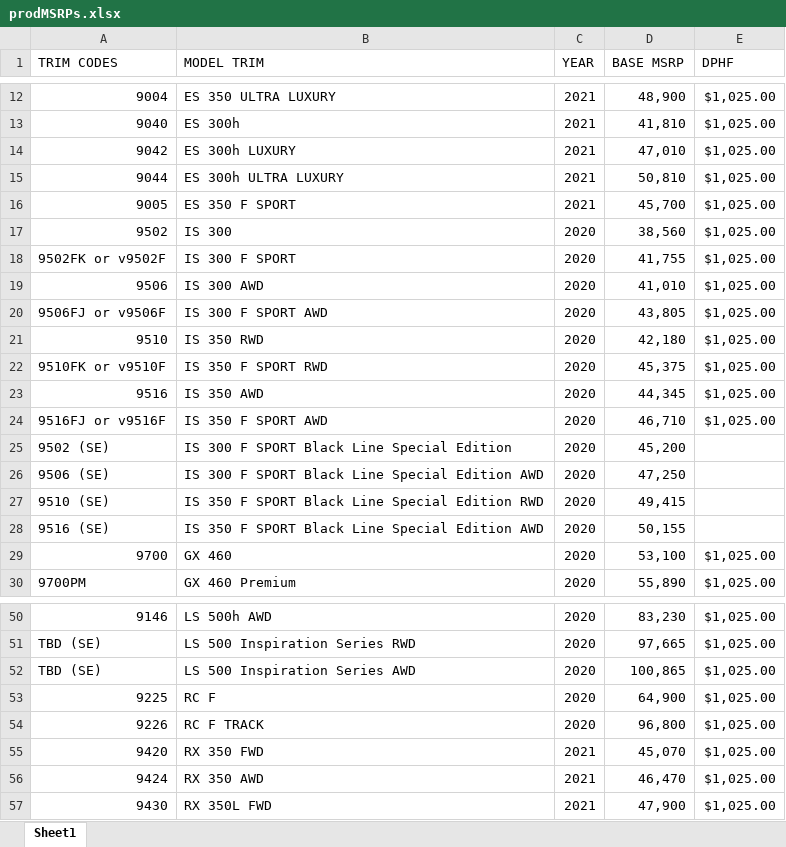
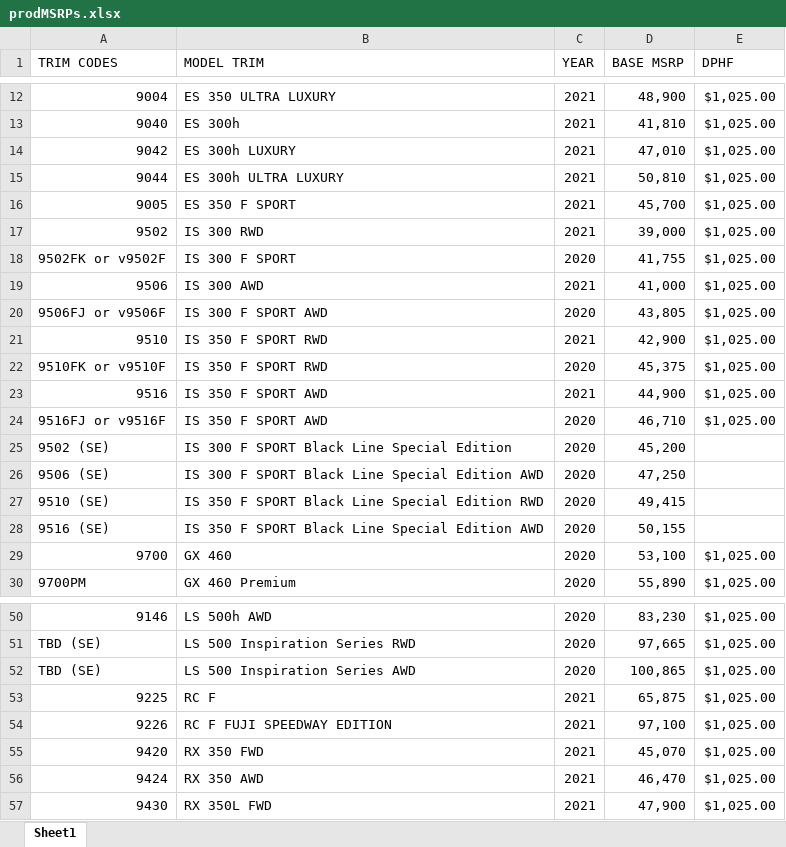
Before and after one commit to will-fregia-tm/katalon_lexc, an Excel workbook: Data Files/prodMSRPs.xlsx, sheet Sheet1, drawn as a sheet; only a part is shown, gaps mark what is left out; values as stored, in another font and other column widths than the file's, no borders; the diff covers the shown part only; the diff names each change by its address in the sheet, - before the commit and + after, or states it on an @@ line.

```diff
--- a/Data Files/prodMSRPs.xlsx (sheet Sheet1)
+++ b/Data Files/prodMSRPs.xlsx (sheet Sheet1)
-B17 (MODEL TRIM): IS 300
+B17 (MODEL TRIM): IS 300 RWD
-C17 (YEAR): 2020
+C17 (YEAR): 2021
-D17 (BASE MSRP): 38,560
+D17 (BASE MSRP): 39,000
-C19 (YEAR): 2020
+C19 (YEAR): 2021
-D19 (BASE MSRP): 41,010
+D19 (BASE MSRP): 41,000
-B21 (MODEL TRIM): IS 350 RWD
+B21 (MODEL TRIM): IS 350 F SPORT RWD
-C21 (YEAR): 2020
+C21 (YEAR): 2021
-D21 (BASE MSRP): 42,180
+D21 (BASE MSRP): 42,900
-B23 (MODEL TRIM): IS 350 AWD
+B23 (MODEL TRIM): IS 350 F SPORT AWD
-C23 (YEAR): 2020
+C23 (YEAR): 2021
-D23 (BASE MSRP): 44,345
+D23 (BASE MSRP): 44,900
-C53:C54 (YEAR): 2020
+C53:C54 (YEAR): 2021
-D53 (BASE MSRP): 64,900
+D53 (BASE MSRP): 65,875
-B54 (MODEL TRIM): RC F TRACK
+B54 (MODEL TRIM): RC F FUJI SPEEDWAY EDITION
-D54 (BASE MSRP): 96,800
+D54 (BASE MSRP): 97,100
```
Also changed, not shown: 5 added rows and 28 edited cells elsewhere in this sheet, Data Files/stagingMSRPs.xlsx, 2 other files.
